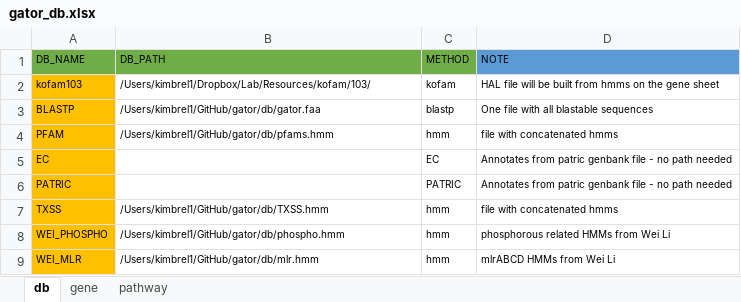
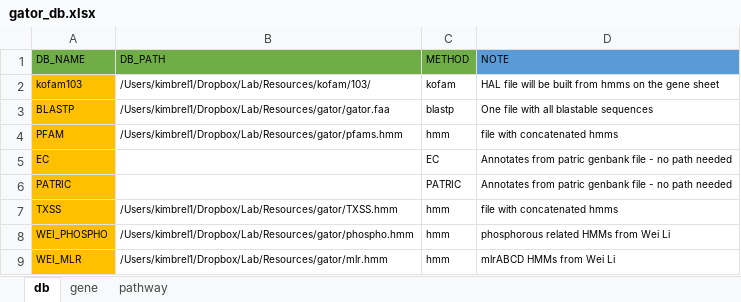
Before and after one commit to jeffkimbrel/gator, an Excel workbook: gator_db.xlsx, sheet db, drawn as a sheet; values as stored, in another font and other column widths than the file's, no borders; the diff names each change by its address in the sheet, - before the commit and + after, or states it on an @@ line.

```diff
--- a/gator_db.xlsx (sheet db)
+++ b/gator_db.xlsx (sheet db)
-B3 (DB_PATH): /Users/kimbrel1/GitHub/gator/db/gator.faa
+B3 (DB_PATH): /Users/kimbrel1/Dropbox/Lab/Resources/gator/gator.faa
-B4 (DB_PATH): /Users/kimbrel1/GitHub/gator/db/pfams.hmm
+B4 (DB_PATH): /Users/kimbrel1/Dropbox/Lab/Resources/gator/pfams.hmm
-B7 (DB_PATH): /Users/kimbrel1/GitHub/gator/db/TXSS.hmm
+B7 (DB_PATH): /Users/kimbrel1/Dropbox/Lab/Resources/gator/TXSS.hmm
-B8 (DB_PATH): /Users/kimbrel1/GitHub/gator/db/phospho.hmm
+B8 (DB_PATH): /Users/kimbrel1/Dropbox/Lab/Resources/gator/phospho.hmm
-B9 (DB_PATH): /Users/kimbrel1/GitHub/gator/db/mlr.hmm
+B9 (DB_PATH): /Users/kimbrel1/Dropbox/Lab/Resources/gator/mlr.hmm
```
Also changed, not shown: sheet gene, sheet pathway.
